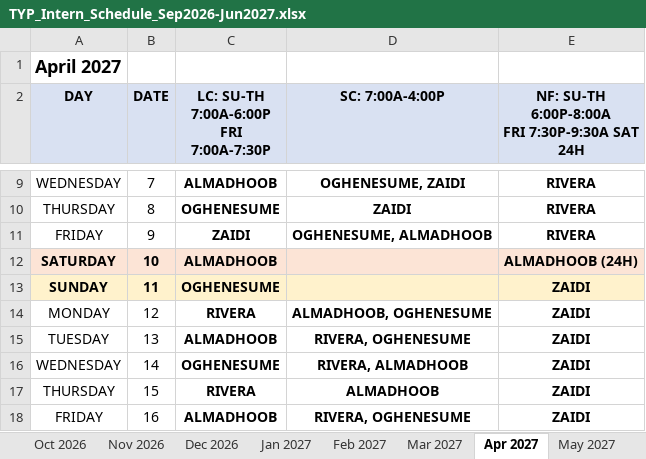
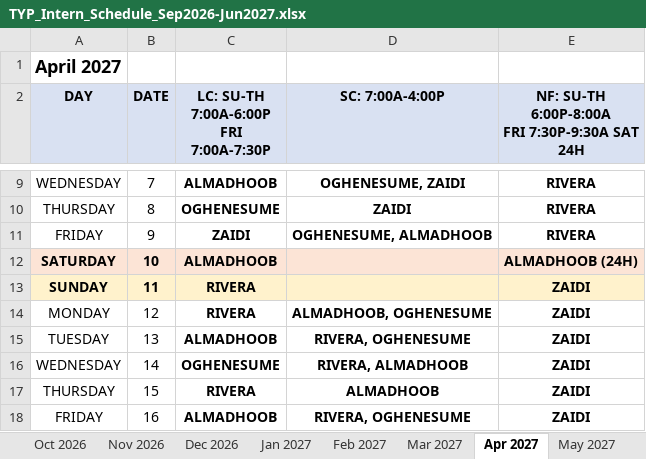
Before and after one commit to dgkenn/Codex-playground-, an Excel workbook: intern_schedule_2026-2027/schedules/TYP_Intern_Schedule_Sep2026-Jun2027.xlsx, sheet Apr 2027, drawn as a sheet; only a part is shown, gaps mark what is left out; values as stored, in another font and other column widths than the file's, no borders; the diff names each change by its address in the sheet, - before the commit and + after, or states it on an @@ line.

```diff
--- a/intern_schedule_2026-2027/schedules/TYP_Intern_Schedule_Sep2026-Jun2027.xlsx (sheet Apr 2027)
+++ b/intern_schedule_2026-2027/schedules/TYP_Intern_Schedule_Sep2026-Jun2027.xlsx (sheet Apr 2027)
-C13: OGHENESUME
+C13: RIVERA
```
Also changed, not shown: sheet Dec 2026, sheet Nov 2026, intern_schedule_2026-2027/schedules/TYP_April_2027.xlsx, intern_schedule_2026-2027/schedules/TYP_December_2026.xlsx, 13 other files.
